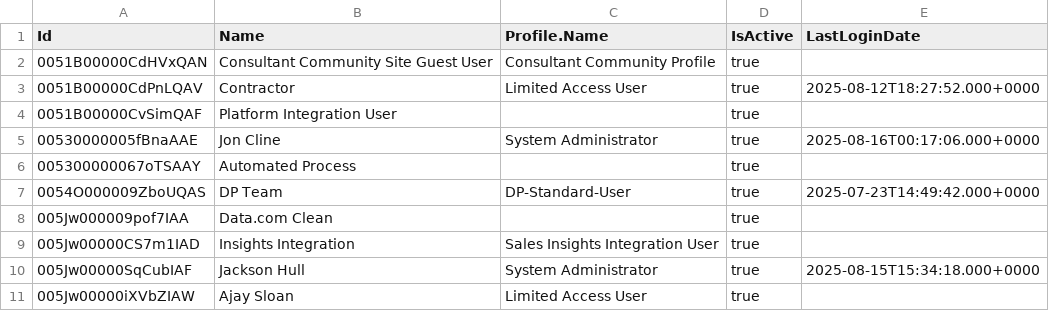
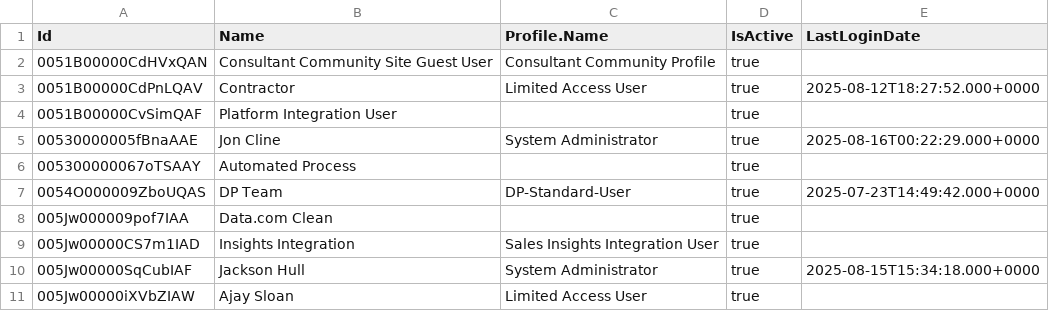
Before and after one commit to joncline/salesforce-security-assessment, a CSV file: audit-data/queries/users.csv, drawn as a sheet.

Commit message:
Fix SOQL query errors and metadata type issues
- Fixed invalid SOQL field names (UserPermissionsConnectedApp, etc.)
- Corrected object references (ConnectedApplication -> OauthToken)
- Removed invalid metadata types (CustomSetting, NetworkAccess, etc.)
- Updated queries to use valid Salesforce API objects and fields
- Converted bullet points to numbered lists in recommendations
- Added comprehensive Security Audit Guide
- Fixed script to handle SF CLI version compatibility issues

All CLI command errors have been resolved and the tool is now ready for production use.

```diff
--- a/audit-data/queries/users.csv
+++ b/audit-data/queries/users.csv
@@ -4,3 +4,3 @@ Id,Name,Profile.Name,IsActive,LastLoginDate
 0051B00000CvSimQAF,Platform Integration User,,true,
-00530000005fBnaAAE,Jon Cline,System Administrator,true,2025-08-16T00:17:06.000+0000
+00530000005fBnaAAE,Jon Cline,System Administrator,true,2025-08-16T00:22:29.000+0000
 005300000067oTSAAY,Automated Process,,true,
```
Also changed, not shown: 8 other files.
